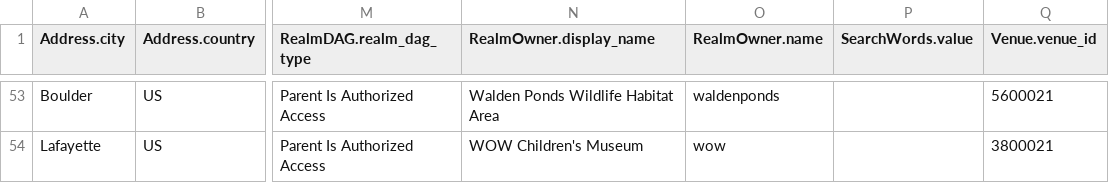
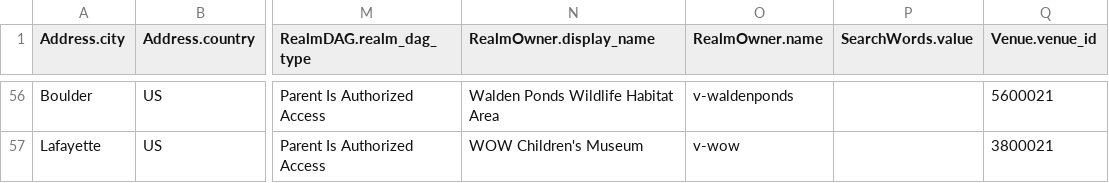
Before and after one commit to biviosoftware/perl-Cal54, a CSV file: files/cal54/ddl/venues.csv, drawn as a sheet; only a part is shown, gaps mark what is left out; addresses are those after the commit; the diff covers the shown part only; the diff names each change by its address in the sheet, - before the commit and + after, or states it on an @@ line.

Commit message:
added venue name prefix added three new venues

```diff
--- a/files/cal54/ddl/venues.csv
+++ b/files/cal54/ddl/venues.csv
-O56 (RealmOwner.name): waldenponds
+O56 (RealmOwner.name): v-waldenponds
-O57 (RealmOwner.name): wow
+O57 (RealmOwner.name): v-wow
```
Also changed, not shown: 3 added rows and 51 edited cells elsewhere in this file.
